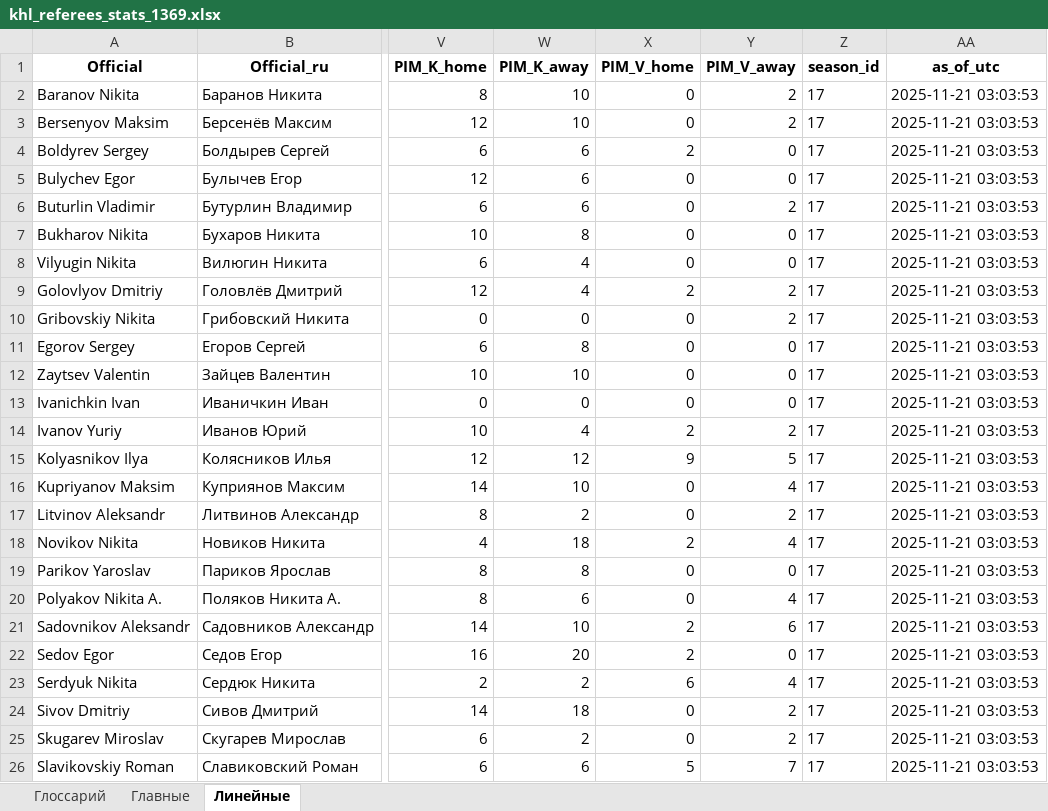
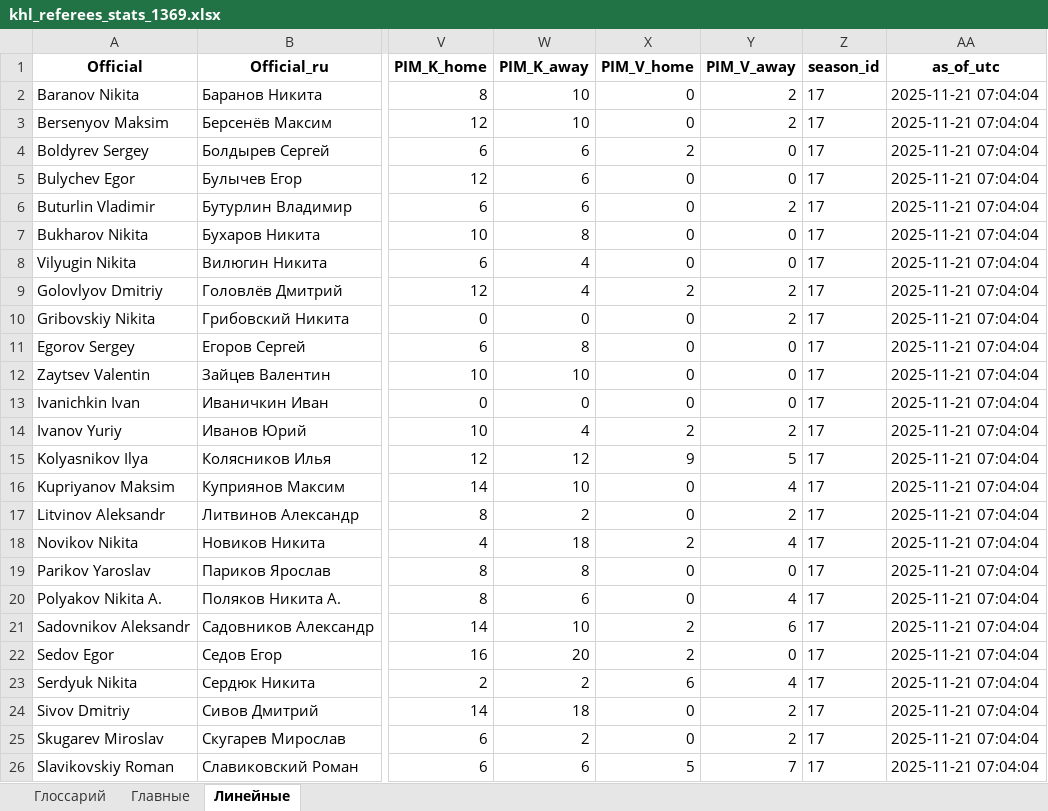
Before and after one commit to GG-Andrew/khl-cloud-results, an Excel workbook: khl/khl_referees_stats_1369.xlsx, sheet Линейные, drawn as a sheet; only a part is shown, gaps mark what is left out; values as stored, in another font and other column widths than the file's, no borders; the diff names each change by its address in the sheet, - before the commit and + after, or states it on an @@ line.

```diff
--- a/khl/khl_referees_stats_1369.xlsx (sheet Линейные)
+++ b/khl/khl_referees_stats_1369.xlsx (sheet Линейные)
-AA2:AA26 (as_of_utc): 2025-11-21 03:03:53
+AA2:AA26 (as_of_utc): 2025-11-21 07:04:04
```
Also changed, not shown: sheet Главные, khl/Form-5_Games_home_away.xlsx, khl/Injuries_Master_Clubs.xlsx, 6 other files.
